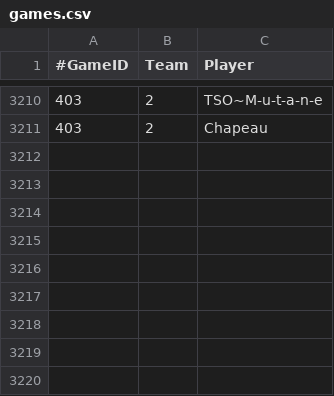
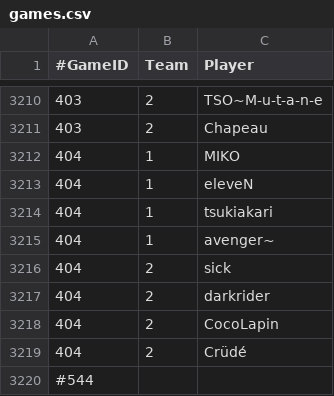
Before and after one commit to lfenart/elo, a CSV file: data/games.csv, drawn as a sheet; only a part is shown, gaps mark what is left out; the diff names each change by its address in the sheet, - before the commit and + after, or states it on an @@ line.

Commit message:
Add game 404

```diff
--- a/data/games.csv
+++ b/data/games.csv
+row 3212: 404 | 1 | MIKO
+row 3213: 404 | 1 | eleveN
+row 3214: 404 | 1 | tsukiakari
+row 3215: 404 | 1 | avenger~
+row 3216: 404 | 2 | sick
+row 3217: 404 | 2 | darkrider
+row 3218: 404 | 2 | CocoLapin
+row 3219: 404 | 2 | Crüdé
+row 3220: #544
```
Also changed, not shown: data/scores.csv.
